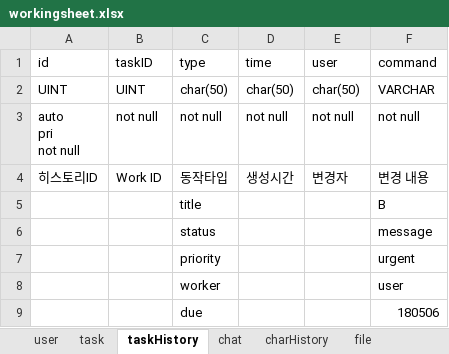
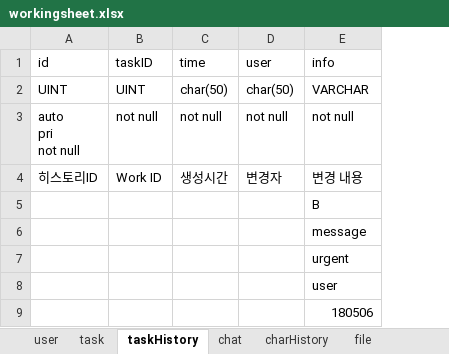
Before and after one commit to sando87/IWAS, an Excel workbook: IWAS/workingsheet.xlsx, sheet taskHistory, drawn as a sheet; values as stored, in another font and other column widths than the file's, no borders; removed rows and columns are numbered as before the commit, all else as after; the diff names each change by its address in the sheet, - before the commit and + after, or states it on an @@ line.

```diff
--- a/IWAS/workingsheet.xlsx (sheet taskHistory)
+++ b/IWAS/workingsheet.xlsx (sheet taskHistory)
-column C (type), rows 2-9: char(50) | not null | 동작타입 | title | status | priority | worker | due
-E1: command
+E1: info
```
Also changed, not shown: 6 other files.
